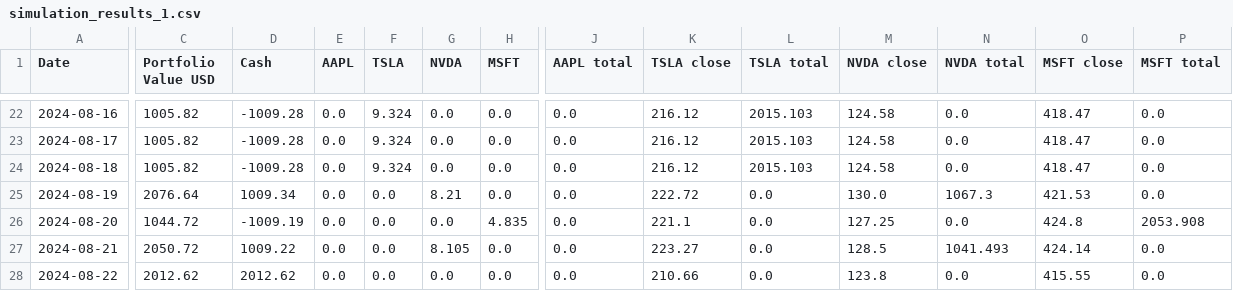
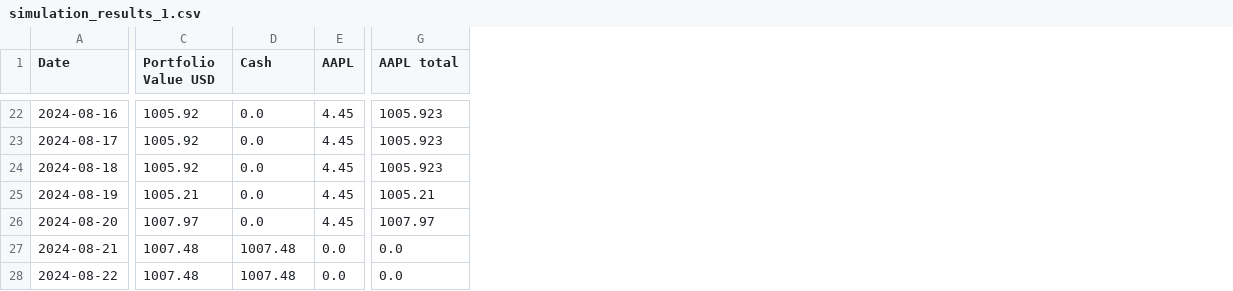
Before and after one commit to k8mikhailova/StockAdvisor, a CSV file: simulation_results_1.csv, drawn as a sheet; only a part is shown, gaps mark what is left out; removed rows and columns are numbered as before the commit, all else as after; the diff covers the shown part only; the diff names each change by its address in the sheet, - before the commit and + after, or states it on an @@ line.

```diff
--- a/simulation_results_1.csv
+++ b/simulation_results_1.csv
-column F (TSLA), rows 22-28: 9.324 | 9.324 | 9.324 | 0.0 | 0.0 | 0.0 | 0.0
-column G (NVDA), rows 22-28: 0.0 | 0.0 | 0.0 | 8.21 | 0.0 | 8.105 | 0.0
-column H (MSFT), rows 22-28: 0.0 | 0.0 | 0.0 | 0.0 | 4.835 | 0.0 | 0.0
-column K (TSLA close), rows 22-28: 216.12 | 216.12 | 216.12 | 222.72 | 221.1 | 223.27 | 210.66
-column L (TSLA total), rows 22-28: 2015.103 | 2015.103 | 2015.103 | 0.0 | 0.0 | 0.0 | 0.0
-column M (NVDA close), rows 22-28: 124.58 | 124.58 | 124.58 | 130.0 | 127.25 | 128.5 | 123.8
-column N (NVDA total), rows 22-28: 0.0 | 0.0 | 0.0 | 1067.3 | 0.0 | 1041.493 | 0.0
-column O (MSFT close), rows 22-28: 418.47 | 418.47 | 418.47 | 421.53 | 424.8 | 424.14 | 415.55
-column P (MSFT total), rows 22-28: 0.0 | 0.0 | 0.0 | 0.0 | 2053.908 | 0.0 | 0.0
-C22:C24 (Portfolio Value USD): 1005.82
+C22:C24 (Portfolio Value USD): 1005.92
-D22:D24 (Cash): -1009.28
+D22:D24 (Cash): 0.0
-E22:E26 (AAPL): 0.0
+E22:E26 (AAPL): 4.45
-G22:G24 (AAPL total): 0.0
+G22:G24 (AAPL total): 1005.923
-C25 (Portfolio Value USD): 2076.64
+C25 (Portfolio Value USD): 1005.21
-D25 (Cash): 1009.34
+D25 (Cash): 0.0
-G25 (AAPL total): 0.0
+G25 (AAPL total): 1005.21
-C26 (Portfolio Value USD): 1044.72
+C26 (Portfolio Value USD): 1007.97
-D26 (Cash): -1009.19
+D26 (Cash): 0.0
-G26 (AAPL total): 0.0
+G26 (AAPL total): 1007.97
-C27 (Portfolio Value USD): 2050.72
+C27 (Portfolio Value USD): 1007.48
-D27 (Cash): 1009.22
+D27 (Cash): 1007.48
-C28 (Portfolio Value USD): 2012.62
+C28 (Portfolio Value USD): 1007.48
-D28 (Cash): 2012.62
+D28 (Cash): 1007.48
```
Also changed, not shown: 50 edited cells elsewhere in this file, simulation_results_2.csv, 12 other files.
